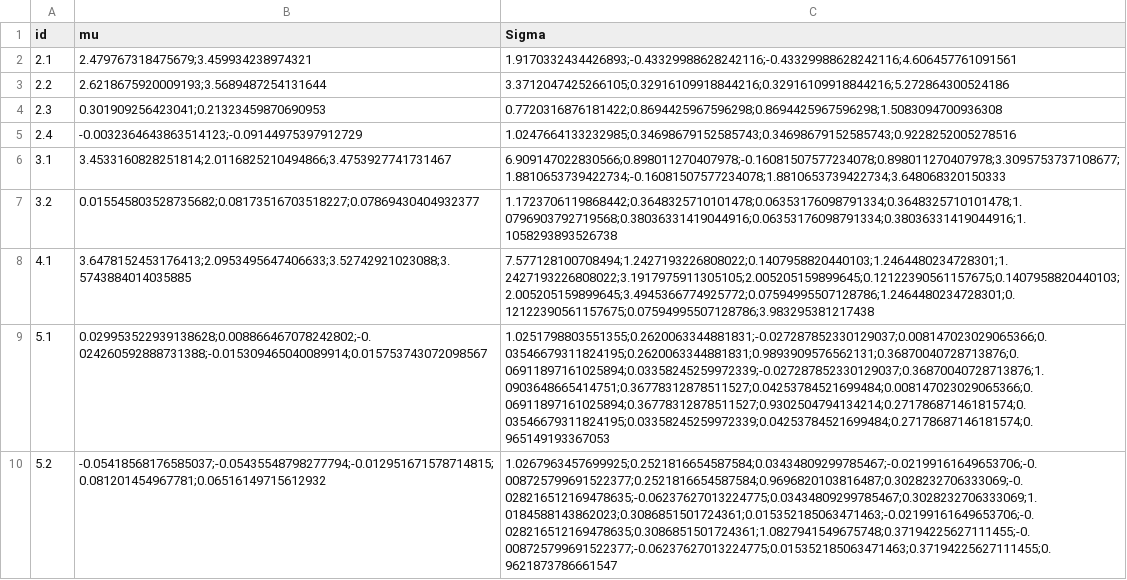
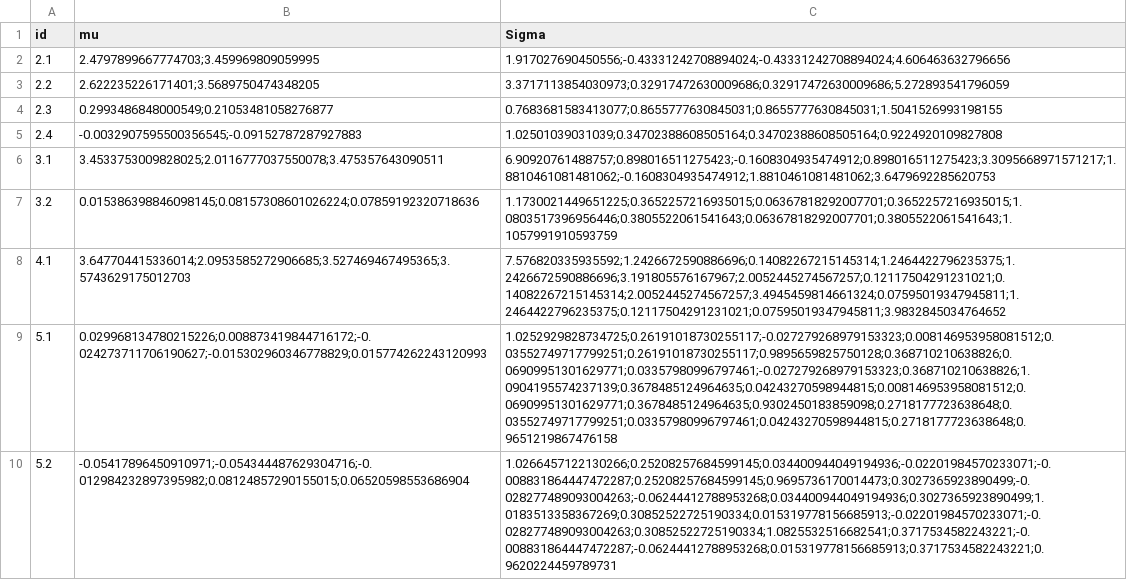
Before and after one commit to Distribution-Matching/numerical-examples-for-moment-matching-of-truncated-multivariate-normals, a CSV file: experiments/results/tmvtnorm/ours_fits.csv, drawn as a sheet; the diff names each change by its address in the sheet, - before the commit and + after, or states it on an @@ line.

```diff
--- a/experiments/results/tmvtnorm/ours_fits.csv
+++ b/experiments/results/tmvtnorm/ours_fits.csv
-B2 (mu): 2.479767318475679;3.459934238974321
+B2 (mu): 2.4797899667774703;3.459969809059995
-C2 (Sigma): 1.9170332434426893;-0.43329988628242116;-0.43329988628242116;4.606457761091561
+C2 (Sigma): 1.917027690450556;-0.43331242708894024;-0.43331242708894024;4.606463632796656
-B3 (mu): 2.6218675920009193;3.5689487254131644
+B3 (mu): 2.622235226171401;3.5689750474348205
-C3 (Sigma): 3.3712047425266105;0.32916109918844216;0.32916109918844216;5.272864300524186
+C3 (Sigma): 3.3717113854030973;0.32917472630009686;0.32917472630009686;5.272893541796059
-B4 (mu): 0.301909256423041;0.21323459870690953
+B4 (mu): 0.2993486848000549;0.21053481058276877
-C4 (Sigma): 0.7720316876181422;0.8694425967596298;0.8694425967596298;1.5083094700936308
+C4 (Sigma): 0.7683681583413077;0.8655777630845031;0.8655777630845031;1.5041526993198155
-B5 (mu): -0.0032364643863514123;-0.09144975397912729
+B5 (mu): -0.0032907595500356545;-0.09152787287927883
-C5 (Sigma): 1.0247664133232985;0.34698679152585743;0.34698679152585743;0.9228252005278516
+C5 (Sigma): 1.02501039031039;0.34702388608505164;0.34702388608505164;0.9224920109827808
-B6 (mu): 3.4533160828251814;2.0116825210494866;3.4753927741731467
+B6 (mu): 3.4533753009828025;2.0116777037550078;3.475357643090511
-C6 (Sigma): 6.909147022830566;0.898011270407978;-0.16081507577234078;0.898011270407978;3.3095753737108677;1.8810653739422734;-0.16081507577234078;1.8810653739422734;3.648068320150333
+C6 (Sigma): 6.90920761488757;0.898016511275423;-0.1608304935474912;0.898016511275423;3.3095668971571217;1.8810461081481062;-0.1608304935474912;1.8810461081481062;3.6479692285620753
-B7 (mu): 0.015545803528735682;0.08173516703518227;0.07869430404932377
+B7 (mu): 0.015386398846098145;0.08157308601026224;0.07859192320718636
-C7 (Sigma): 1.1723706119868442;0.3648325710101478;0.06353176098791334;0.3648325710101478;1.0796903792719568;0.38036331419044916;0.06353176098791334;0.38036331419044916;1.1058293893526738
+C7 (Sigma): 1.1730021449651225;0.3652257216935015;0.06367818292007701;0.3652257216935015;1.0803517396956446;0.3805522061541643;0.06367818292007701;0.3805522061541643;1.1057991910593759
-B8 (mu): 3.6478152453176413;2.0953495647406633;3.52742921023088;3.5743884014035885
+B8 (mu): 3.647704415336014;2.0953585272906685;3.527469467495365;3.5743629175012703
-C8 (Sigma): 7.577128100708494;1.2427193226808022;0.1407958820440103;1.2464480234728301;1.2427193226808022;3.1917975911305105;2.005205159899645;0.12122390561157675;0.1407958820440103;2.005205159899645;3.4945366774925772;0.07594995507128786;1.2464480234728301;0.12122390561157675;0.07594995507128786;3.983295381217438
+C8 (Sigma): 7.576820335935592;1.2426672590886696;0.14082267215145314;1.2464422796235375;1.2426672590886696;3.191805576167967;2.0052445274567257;0.12117504291231021;0.14082267215145314;2.0052445274567257;3.4945459814661324;0.07595019347945811;1.2464422796235375;0.12117504291231021;0.07595019347945811;3.9832845034764652
-B9 (mu): 0.029953522939138628;0.008866467078242802;-0.024260592888731388;-0.015309465040089914;0.015753743072098567
+B9 (mu): 0.029968134780215226;0.008873419844716172;-0.024273711706190627;-0.015302960346778829;0.015774262243120993
-C9 (Sigma): 1.0251798803551355;0.2620063344881831;-0.027287852330129037;0.008147023029065366;0.03546679311824195;0.2620063344881831;0.9893909576562131;0.36870040728713876;0.06911897161025894;0.03358245259972339;-0.027287852330129037;0.36870040728713876;1.0903648665414751;0.36778312878511527;0.04253784521699484;0.008147023029065366;0.06911897161025894;0.36778312878511527;0.9302504794134214;0.27178687146181574;0.03546679311824195;0.03358245259972339;0.04253784521699484;0.27178687146181574;0.965149193367053
+C9 (Sigma): 1.0252929828734725;0.26191018730255117;-0.027279268979153323;0.008146953958081512;0.03552749717799251;0.26191018730255117;0.9895659825750128;0.368710210638826;0.06909951301629771;0.03357980996797461;-0.027279268979153323;0.368710210638826;1.0904195574237139;0.3678485124964635;0.04243270598944815;0.008146953958081512;0.06909951301629771;0.3678485124964635;0.9302450183859098;0.2718177723638648;0.03552749717799251;0.03357980996797461;0.04243270598944815;0.2718177723638648;0.9651219867476158
-B10 (mu): -0.05418568176585037;-0.05435548798277794;-0.012951671578714815;0.081201454967781;0.06516149715612932
+B10 (mu): -0.05417896450910971;-0.054344487629304716;-0.012984232897395982;0.08124857290155015;0.06520598553686904
-C10 (Sigma): 1.0267963457699925;0.2521816654587584;0.03434809299785467;-0.02199161649653706;-0.008725799691522377;0.2521816654587584;0.9696820103816487;0.3028232706333069;-0.028216512169478635;-0.06237627013224775;0.03434809299785467;0.3028232706333069;1.0184588143862023;0.3086851501724361;0.015352185063471463;-0.02199161649653706;-0.028216512169478635;0.3086851501724361;1.0827941549675748;0.37194225627111455;-0.008725799691522377;-0.06237627013224775;0.015352185063471463;0.37194225627111455;0.9621873786661547
+C10 (Sigma): 1.0266457122130266;0.25208257684599145;0.034400944049194936;-0.02201984570233071;-0.008831864447472287;0.25208257684599145;0.9695736170014473;0.3027365923890499;-0.028277489093004263;-0.06244412788953268;0.034400944049194936;0.3027365923890499;1.0183513358367269;0.30852522725190334;0.015319778156685913;-0.02201984570233071;-0.028277489093004263;0.30852522725190334;1.0825532516682541;0.3717534582243221;-0.008831864447472287;-0.06244412788953268;0.015319778156685913;0.3717534582243221;0.9620224459789731
```
Also changed, not shown: experiments/results/tmvtnorm/r_fits.csv, experiments/results/tmvtnorm_adapter/r_fits.csv, 20 other files.
